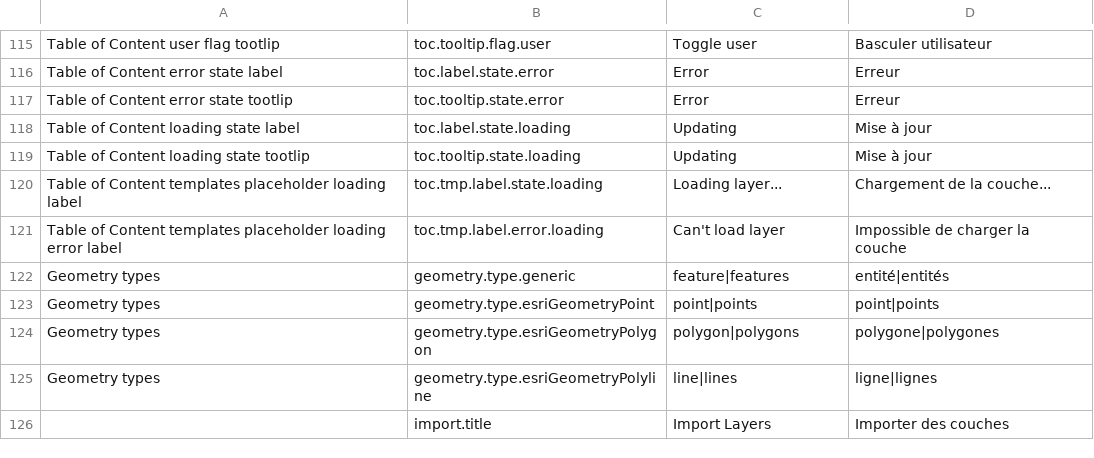
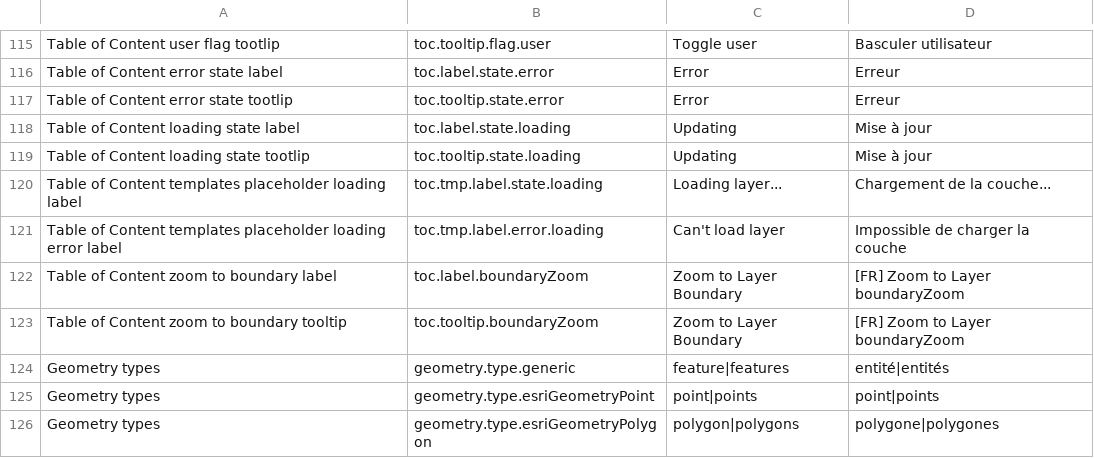
Before and after one commit to fgpv-vpgf/fgpv-vpgf, a CSV file: src/locales/translations.csv, drawn as a sheet; only a part is shown, gaps mark what is left out; the shorter side is filled out with more unchanged rows; the diff names each change by its address in the sheet, - before the commit and + after, or states it on an @@ line.

Commit message:
feat(ui): add label and tooltip for boundaryzoom

```diff
--- a/src/locales/translations.csv
+++ b/src/locales/translations.csv
+row 122: Table of Content zoom to boundary label | toc.label.boundaryZoom | Zoom to Layer Boundary | [FR] Zoom to Layer boundaryZoom
+row 123: Table of Content zoom to boundary tooltip | toc.tooltip.boundaryZoom | Zoom to Layer Boundary | [FR] Zoom to Layer boundaryZoom
```
